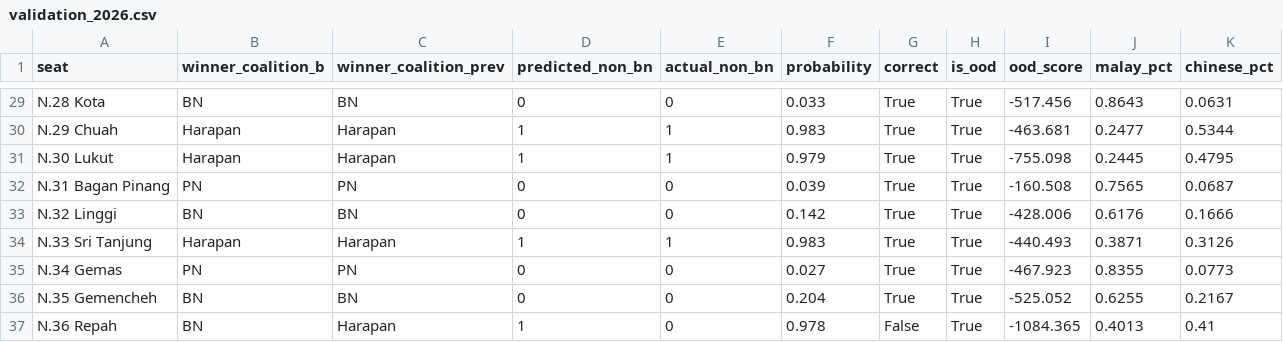
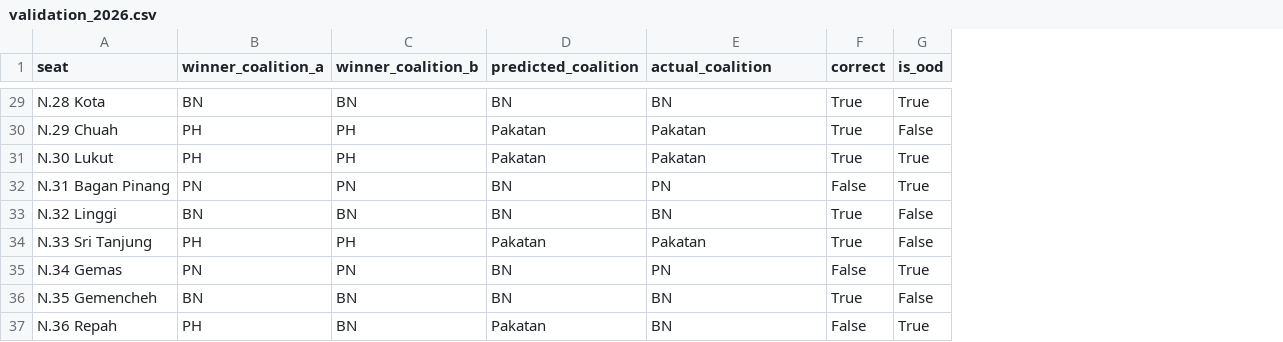
Before and after one commit to hazimxm04/GE-Insights-Prediction-Hub, a CSV file: backend/models/neg_sembilan/validation_2026.csv, drawn as a sheet; only a part is shown, gaps mark what is left out; removed rows and columns are numbered as before the commit, all else as after; the diff covers the shown part only; the diff names each change by its address in the sheet, - before the commit and + after, or states it on an @@ line.

```diff
--- a/backend/models/neg_sembilan/validation_2026.csv
+++ b/backend/models/neg_sembilan/validation_2026.csv
+column B (winner_coalition_a), rows 29-37: BN | PH | PH | PN | BN | PH | PN | BN | PH
+column D (predicted_coalition), rows 29-37: BN | Pakatan | Pakatan | BN | BN | Pakatan | BN | BN | Pakatan
-column D (predicted_non_bn), rows 29-37: 0 | 1 | 1 | 0 | 0 | 1 | 0 | 0 | 1
-column E (actual_non_bn), rows 29-37: 0 | 1 | 1 | 0 | 0 | 1 | 0 | 0 | 0
-column F (probability), rows 29-37: 0.033 | 0.983 | 0.979 | 0.039 | 0.142 | 0.983 | 0.027 | 0.204 | 0.978
-column I (ood_score), rows 29-37: -517.456 | -463.681 | -755.098 | -160.508 | -428.006 | -440.493 | -467.923 | -525.052 | -1084.365
-column J (malay_pct), rows 29-37: 0.8643 | 0.2477 | 0.2445 | 0.7565 | 0.6176 | 0.3871 | 0.8355 | 0.6255 | 0.4013
-column K (chinese_pct), rows 29-37: 0.0631 | 0.5344 | 0.4795 | 0.0687 | 0.1666 | 0.3126 | 0.0773 | 0.2167 | 0.41
-E1: winner_coalition_prev
+E1: actual_coalition
-C30:C31 (winner_coalition_b): Harapan
+C30:C31 (winner_coalition_b): PH
-E30:E31 (actual_coalition): Harapan
+E30:E31 (actual_coalition): Pakatan
-G30 (is_ood): True
+G30 (is_ood): False
-F32 (correct): True
+F32 (correct): False
-G33:G34 (is_ood): True
+G33:G34 (is_ood): False
-C34 (winner_coalition_b): Harapan
+C34 (winner_coalition_b): PH
-E34 (actual_coalition): Harapan
+E34 (actual_coalition): Pakatan
-F35 (correct): True
+F35 (correct): False
-G36 (is_ood): True
+G36 (is_ood): False
-E37 (actual_coalition): Harapan
+E37 (actual_coalition): BN
```
Also changed, not shown: 41 edited cells elsewhere in this file, backend/models/johor/validation_2026.csv, 58 other files.
